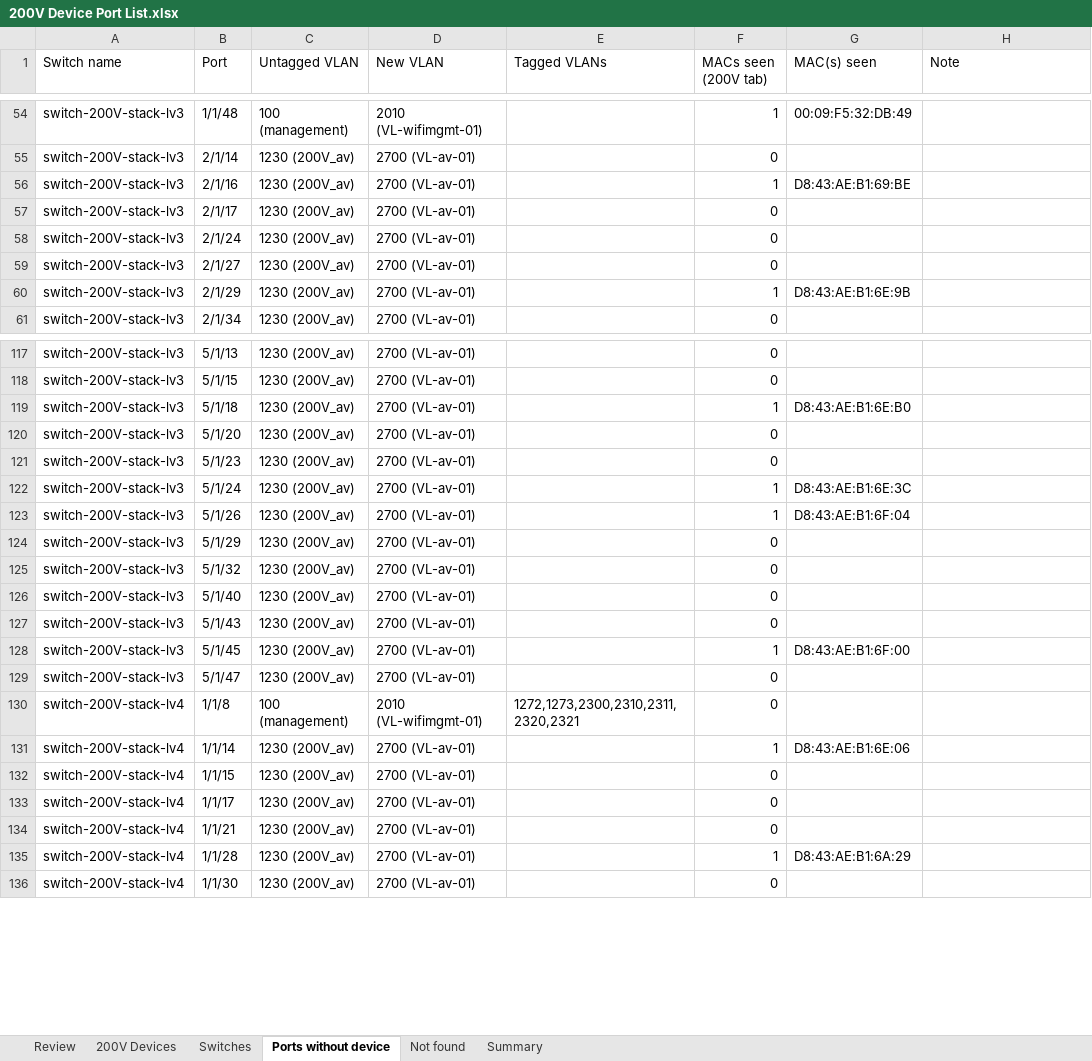
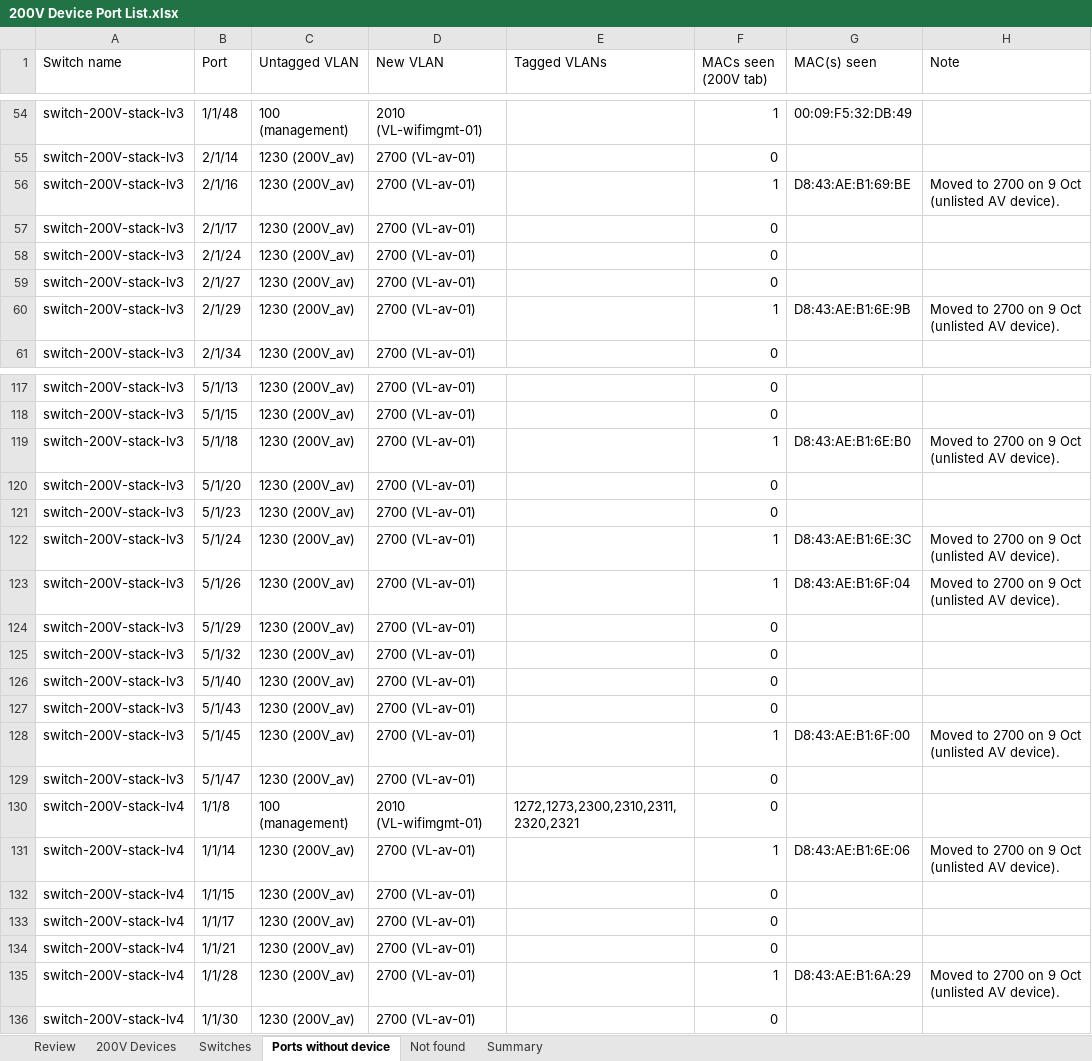
Before and after one commit to Asingh0014/trinity-smartzone-plan, an Excel workbook: 200V Device Port List.xlsx, sheet Ports without device, drawn as a sheet; only a part is shown, gaps mark what is left out; values as stored, in another font and other column widths than the file's, no cell formats; charts and pictures not drawn; the diff covers the shown part only; the diff names each change by its address in the sheet, - before the commit and + after, or states it on an @@ line.

```diff
--- a/200V Device Port List.xlsx (sheet Ports without device)
+++ b/200V Device Port List.xlsx (sheet Ports without device)
-H56 (Note): (empty)
+H56 (Note): Moved to 2700 on 9 Oct (unlisted AV device).
-H60 (Note): (empty)
+H60 (Note): Moved to 2700 on 9 Oct (unlisted AV device).
-H119 (Note): (empty)
+H119 (Note): Moved to 2700 on 9 Oct (unlisted AV device).
-H122:H123 (Note): (empty)
+H122:H123 (Note): Moved to 2700 on 9 Oct (unlisted AV device).
-H128 (Note): (empty)
+H128 (Note): Moved to 2700 on 9 Oct (unlisted AV device).
-H131 (Note): (empty)
+H131 (Note): Moved to 2700 on 9 Oct (unlisted AV device).
-H135 (Note): (empty)
+H135 (Note): Moved to 2700 on 9 Oct (unlisted AV device).
```
Also changed, not shown: 8 edited cells elsewhere in this sheet, sheet Review, sheet Summary, sheet Switches, cell formats, 2 other files.
